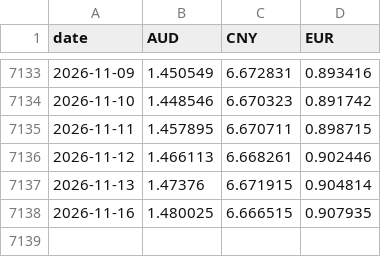
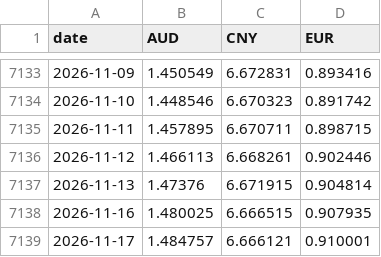
Before and after one commit to FlyQuokka/Ge_P, a CSV file: data/commodities/fx_daily.csv, drawn as a sheet; only a part is shown, gaps mark what is left out; the diff names each change by its address in the sheet, - before the commit and + after, or states it on an @@ line.

```diff
--- a/data/commodities/fx_daily.csv
+++ b/data/commodities/fx_daily.csv
+row 7139: 2026-11-17 | 1.484757 | 6.666121 | 0.910001
```
Also changed, not shown: 5 other files.
